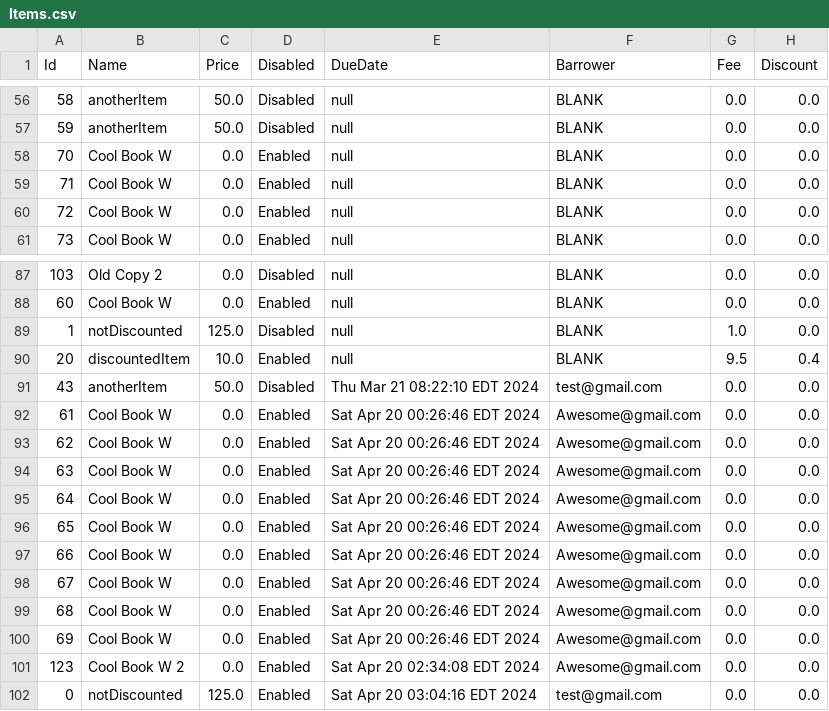
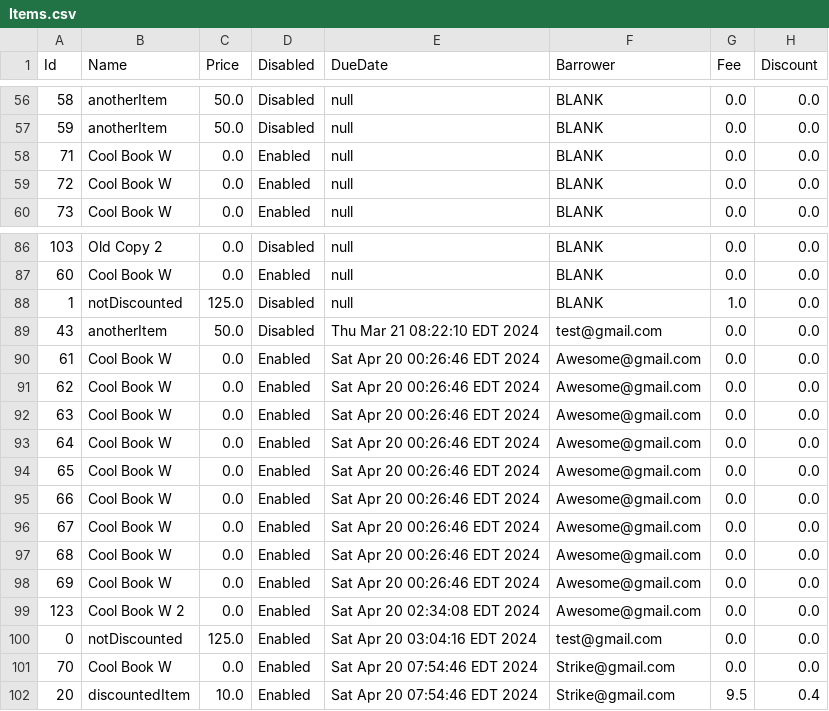
Before and after one commit to hliwudnew/YorkLibrary, a CSV file: YorkLibrary/src/data/Items.csv, drawn as a sheet; only a part is shown, gaps mark what is left out.

```diff
--- a/YorkLibrary/src/data/Items.csv
+++ b/YorkLibrary/src/data/Items.csv
@@ -57,3 +57,2 @@ Id,Name,Price,Disabled,DueDate,Barrower,Fee,Discount
 59,anotherItem,50.0,Disabled,null,BLANK,0.0,0.0
-70,Cool Book W,0.0,Enabled,null,BLANK,0.0,0.0
 71,Cool Book W,0.0,Enabled,null,BLANK,0.0,0.0
@@ -89,3 +88,2 @@ Id,Name,Price,Disabled,DueDate,Barrower,Fee,Discount
 1,notDiscounted,125.0,Disabled,null,BLANK,1.0,0.0
-20,discountedItem,10.0,Enabled,null,BLANK,9.5,0.4
 43,anotherItem,50.0,Disabled,Thu Mar 21 08:22:10 EDT 2024,test@gmail.com,0.0,0.0
@@ -102 +100,3 @@ Id,Name,Price,Disabled,DueDate,Barrower,Fee,Discount
 0,notDiscounted,125.0,Enabled,Sat Apr 20 03:04:16 EDT 2024,test@gmail.com,0.0,0.0
+70,Cool Book W,0.0,Enabled,Sat Apr 20 07:54:46 EDT 2024,Strike@gmail.com,0.0,0.0
+20,discountedItem,10.0,Enabled,Sat Apr 20 07:54:46 EDT 2024,Strike@gmail.com,9.5,0.4
```
Also changed, not shown: YorkLibrary/src/data/Accounts.csv, YorkLibrary/src/data/Subscriptions.csv, 4 other files.
